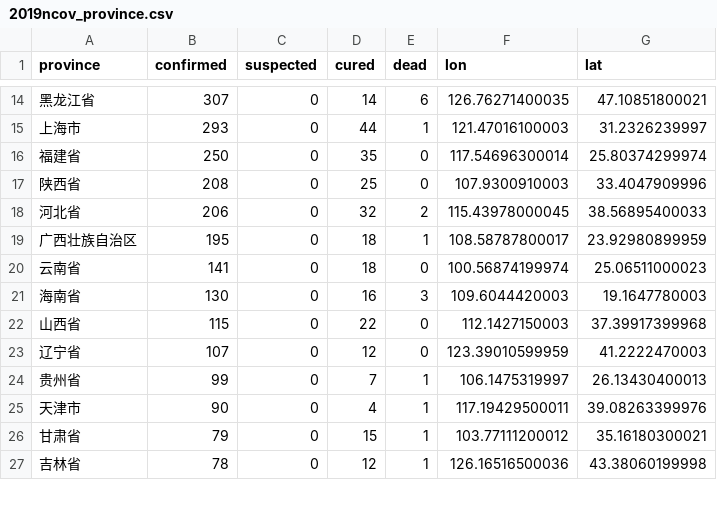
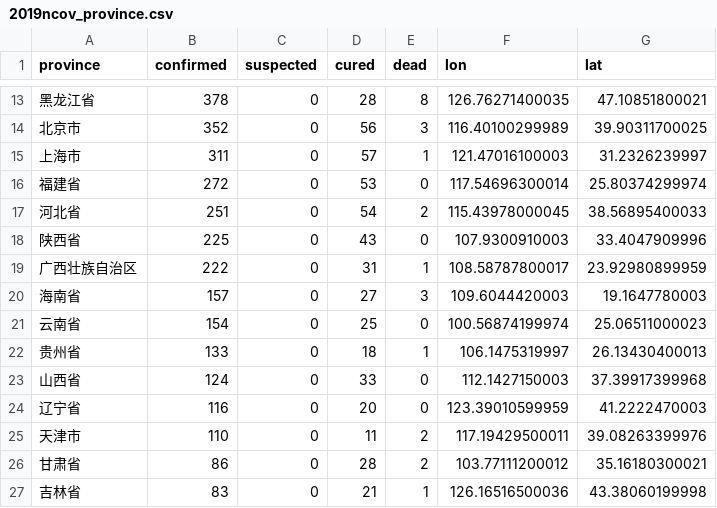
Before and after one commit to geoinsights/2019-nCoV, a CSV file: 2019ncov_province.csv, drawn as a sheet; only a part is shown, gaps mark what is left out; the diff covers the shown part only.

```diff
--- a/2019ncov_province.csv
+++ b/2019ncov_province.csv
@@ -14,14 +13,15 @@ province,confirmed,suspected,cured,dead,lon,lat
-黑龙江省,307,0,14,6,126.76271400035,47.10851800021
-上海市,293,0,44,1,121.47016100003,31.2326239997
-福建省,250,0,35,0,117.54696300014,25.80374299974
-陕西省,208,0,25,0,107.9300910003,33.4047909996
-河北省,206,0,32,2,115.43978000045,38.56895400033
-广西壮族自治区,195,0,18,1,108.58787800017,23.92980899959
-云南省,141,0,18,0,100.56874199974,25.06511000023
-海南省,130,0,16,3,109.6044420003,19.1647780003
-山西省,115,0,22,0,112.1427150003,37.39917399968
-辽宁省,107,0,12,0,123.39010599959,41.2222470003
-贵州省,99,0,7,1,106.1475319997,26.13430400013
-天津市,90,0,4,1,117.19429500011,39.08263399976
-甘肃省,79,0,15,1,103.77111200012,35.16180300021
-吉林省,78,0,12,1,126.16516500036,43.38060199998
+黑龙江省,378,0,28,8,126.76271400035,47.10851800021
+北京市,352,0,56,3,116.40100299989,39.90311700025
+上海市,311,0,57,1,121.47016100003,31.2326239997
+福建省,272,0,53,0,117.54696300014,25.80374299974
+河北省,251,0,54,2,115.43978000045,38.56895400033
+陕西省,225,0,43,0,107.9300910003,33.4047909996
+广西壮族自治区,222,0,31,1,108.58787800017,23.92980899959
+海南省,157,0,27,3,109.6044420003,19.1647780003
+云南省,154,0,25,0,100.56874199974,25.06511000023
+贵州省,133,0,18,1,106.1475319997,26.13430400013
+山西省,124,0,33,0,112.1427150003,37.39917399968
+辽宁省,116,0,20,0,123.39010599959,41.2222470003
+天津市,110,0,11,2,117.19429500011,39.08263399976
+甘肃省,86,0,28,2,103.77111200012,35.16180300021
+吉林省,83,0,21,1,126.16516500036,43.38060199998
```
Also changed, not shown: 2 added rows, 3 removed rows and 36 edited cells elsewhere in this file, 2019ncov_city.csv, 2019ncov_global.csv, 46 other files.
